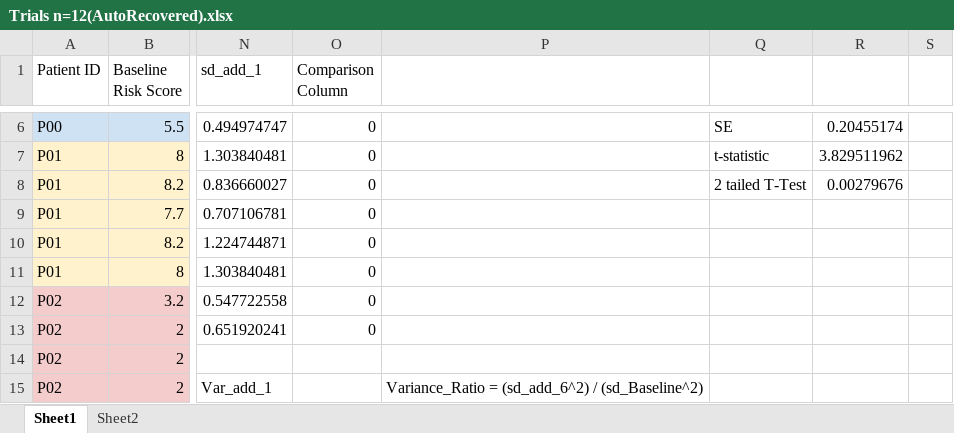
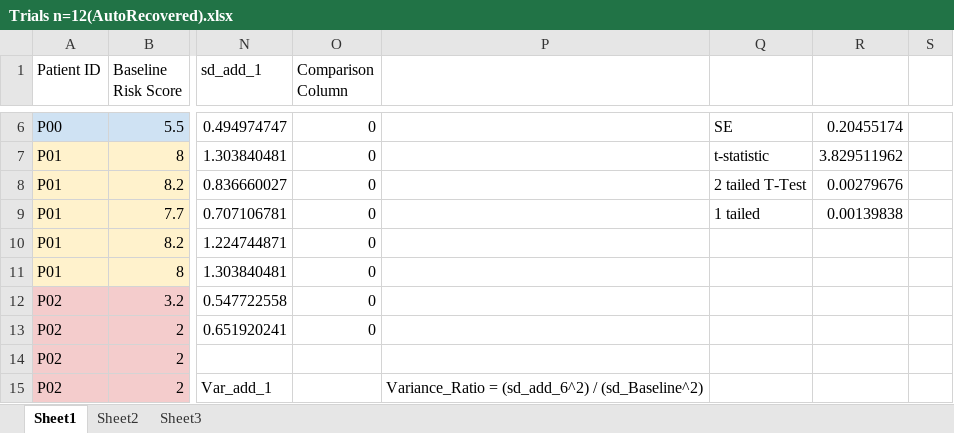
Before and after one commit to 036panda/PALS-Project, an Excel workbook: Trials n=12(AutoRecovered).xlsx, sheet Sheet1, drawn as a sheet; only a part is shown, gaps mark what is left out; values as stored, in another font and other column widths than the file's, no borders; charts and pictures not drawn; the diff names each change by its address in the sheet, - before the commit and + after, or states it on an @@ line.

```diff
--- a/Trials n=12(AutoRecovered).xlsx (sheet Sheet1)
+++ b/Trials n=12(AutoRecovered).xlsx (sheet Sheet1)
+sheet tab: Sheet3
-Q9: (empty)
+Q9: 1 tailed
-R9: (empty)
+R9: 0.00139838
```
Also changed, not shown: sheet Sheet2, charts or pictures, 5 other files.
